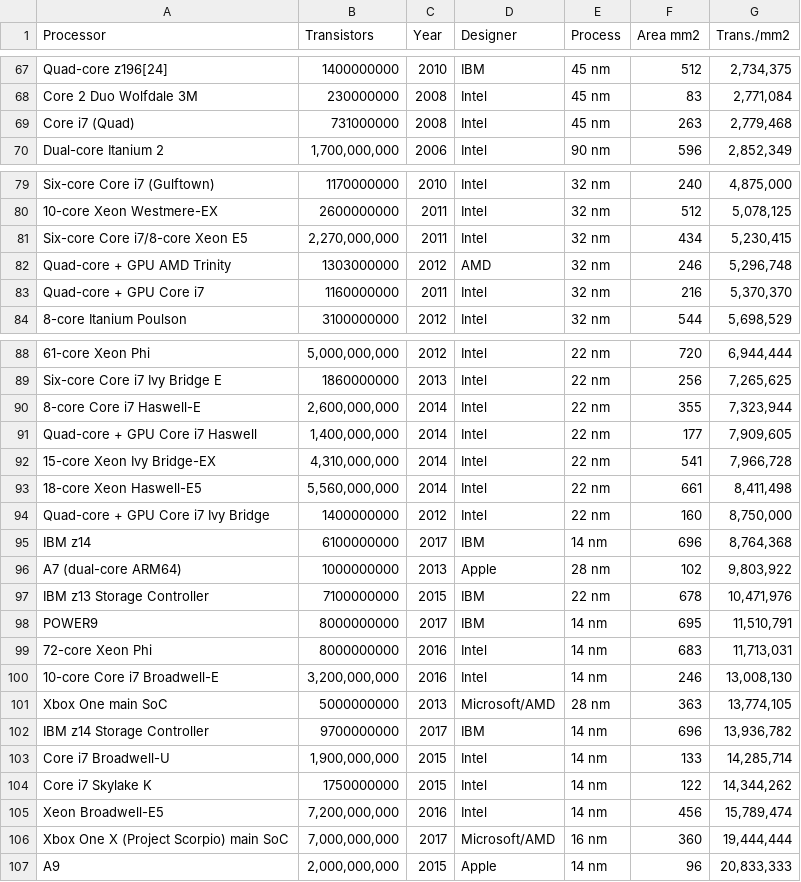
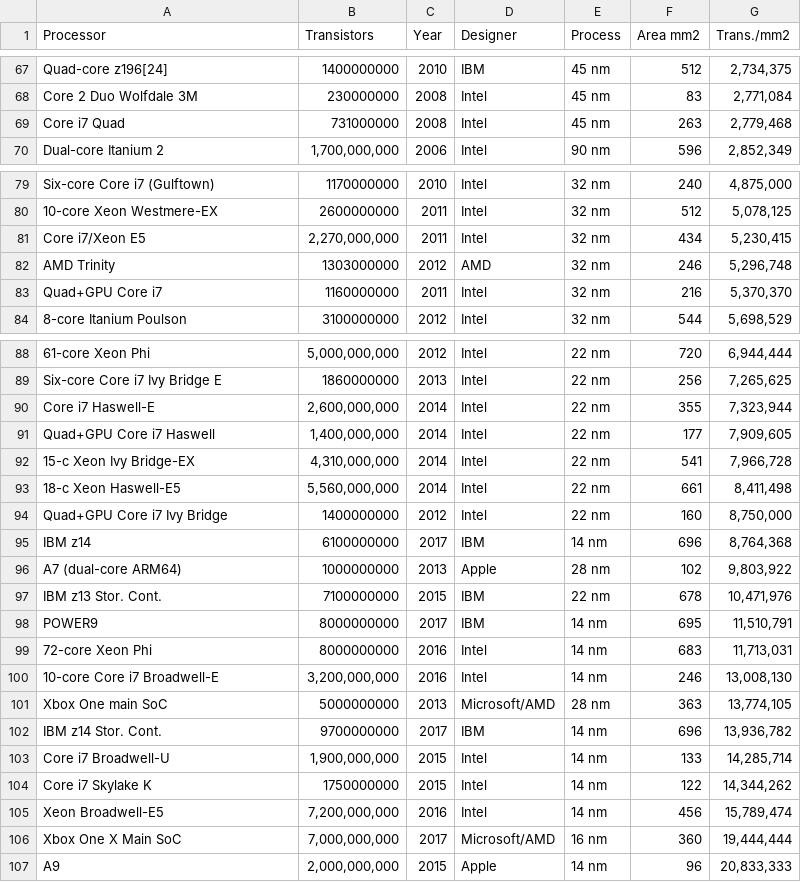
Before and after one commit to bwu62/moores-law, a CSV file: Moore's_Law.csv, drawn as a sheet; only a part is shown, gaps mark what is left out; the diff names each change by its address in the sheet, - before the commit and + after, or states it on an @@ line.

```diff
--- a/Moore's_Law.csv
+++ b/Moore's_Law.csv
-A69 (Processor): Core i7 (Quad)
+A69 (Processor): Core i7 Quad
-A81 (Processor): Six-core Core i7/8-core Xeon E5
+A81 (Processor): Core i7/Xeon E5
-A82 (Processor): Quad-core + GPU AMD Trinity
+A82 (Processor): AMD Trinity
-A83 (Processor): Quad-core + GPU Core i7
+A83 (Processor): Quad+GPU Core i7
-A90 (Processor): 8-core Core i7 Haswell-E
+A90 (Processor): Core i7 Haswell-E
-A91 (Processor): Quad-core + GPU Core i7 Haswell
+A91 (Processor): Quad+GPU Core i7 Haswell
-A92 (Processor): 15-core Xeon Ivy Bridge-EX
+A92 (Processor): 15-c Xeon Ivy Bridge-EX
-A93 (Processor): 18-core Xeon Haswell-E5
+A93 (Processor): 18-c Xeon Haswell-E5
-A94 (Processor): Quad-core + GPU Core i7 Ivy Bridge
+A94 (Processor): Quad+GPU Core i7 Ivy Bridge
-A97 (Processor): IBM z13 Storage Controller
+A97 (Processor): IBM z13 Stor. Cont.
-A102 (Processor): IBM z14 Storage Controller
+A102 (Processor): IBM z14 Stor. Cont.
-A106 (Processor): Xbox One X (Project Scorpio) main SoC
+A106 (Processor): Xbox One X Main SoC
```
